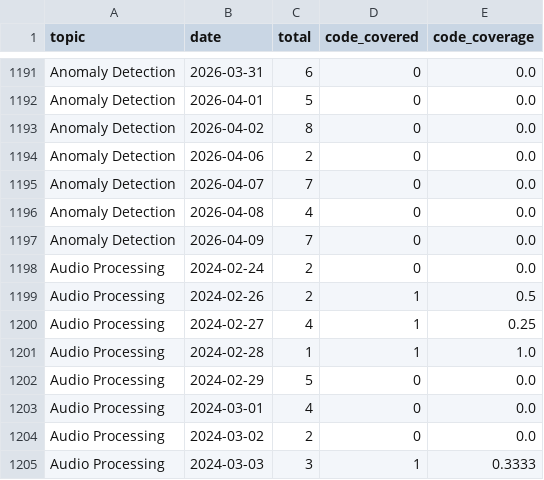
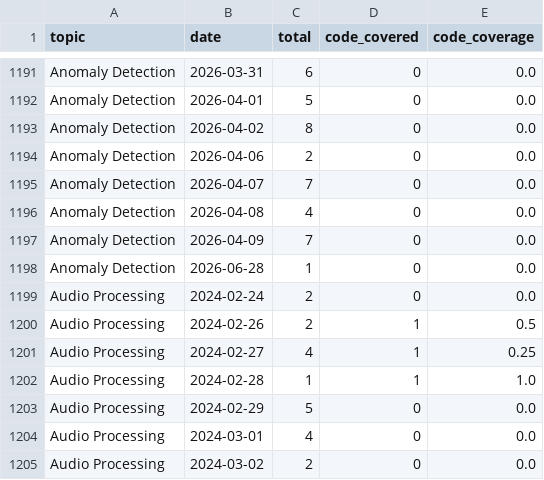
Before and after one commit to isLinXu/paper-list, a CSV file: docs/analytics/data/code_coverage_daily.csv, drawn as a sheet; only a part is shown, gaps mark what is left out; the shorter side is filled out with more unchanged rows; the diff names each change by its address in the sheet, - before the commit and + after, or states it on an @@ line.

```diff
--- a/docs/analytics/data/code_coverage_daily.csv
+++ b/docs/analytics/data/code_coverage_daily.csv
+row 1198: Anomaly Detection | 2026-06-28 | 1 | 0 | 0.0
```
Also changed, not shown: docs/analytics/data/code_coverage_monthly.csv, docs/analytics/data/daily_counts.csv, 56 other files.
